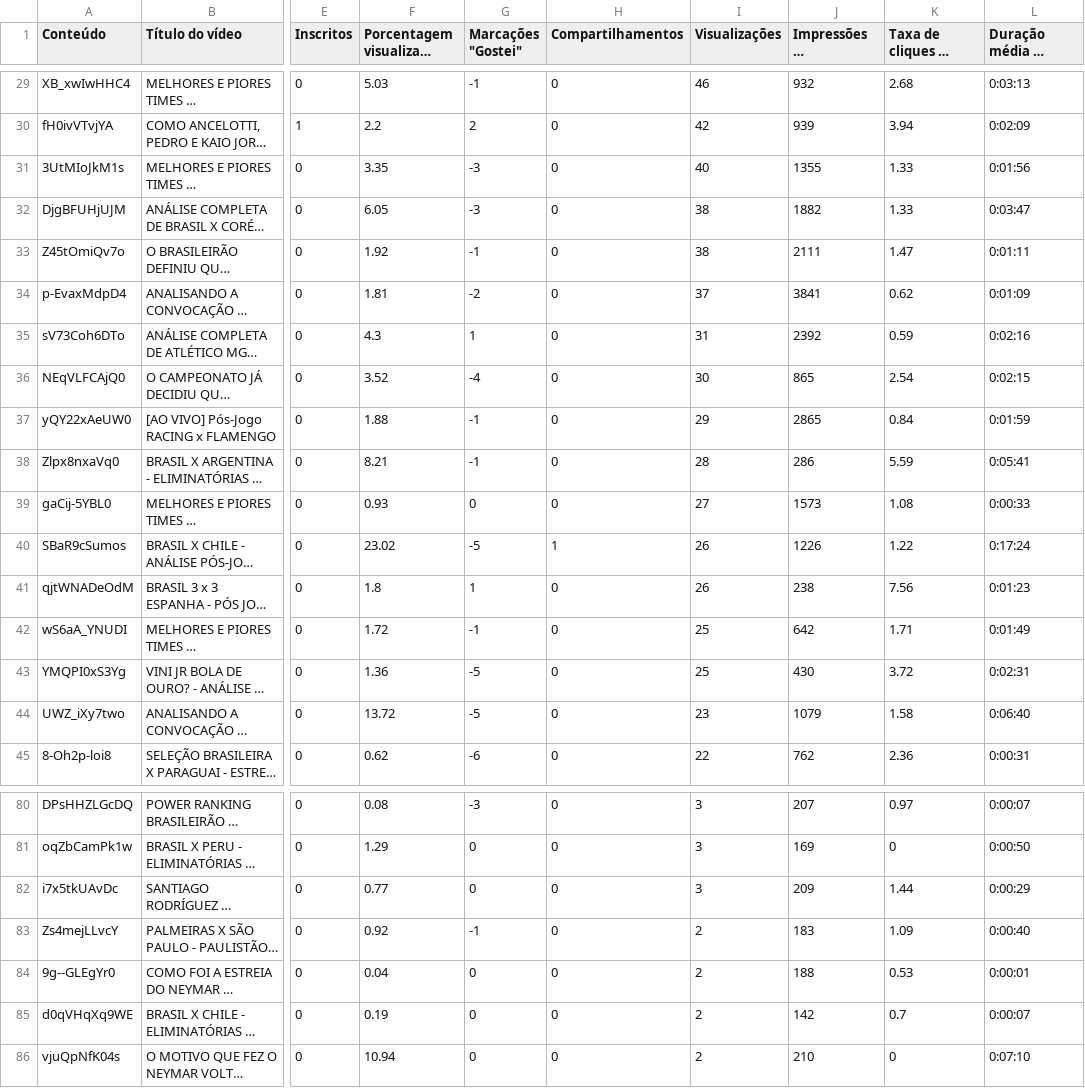
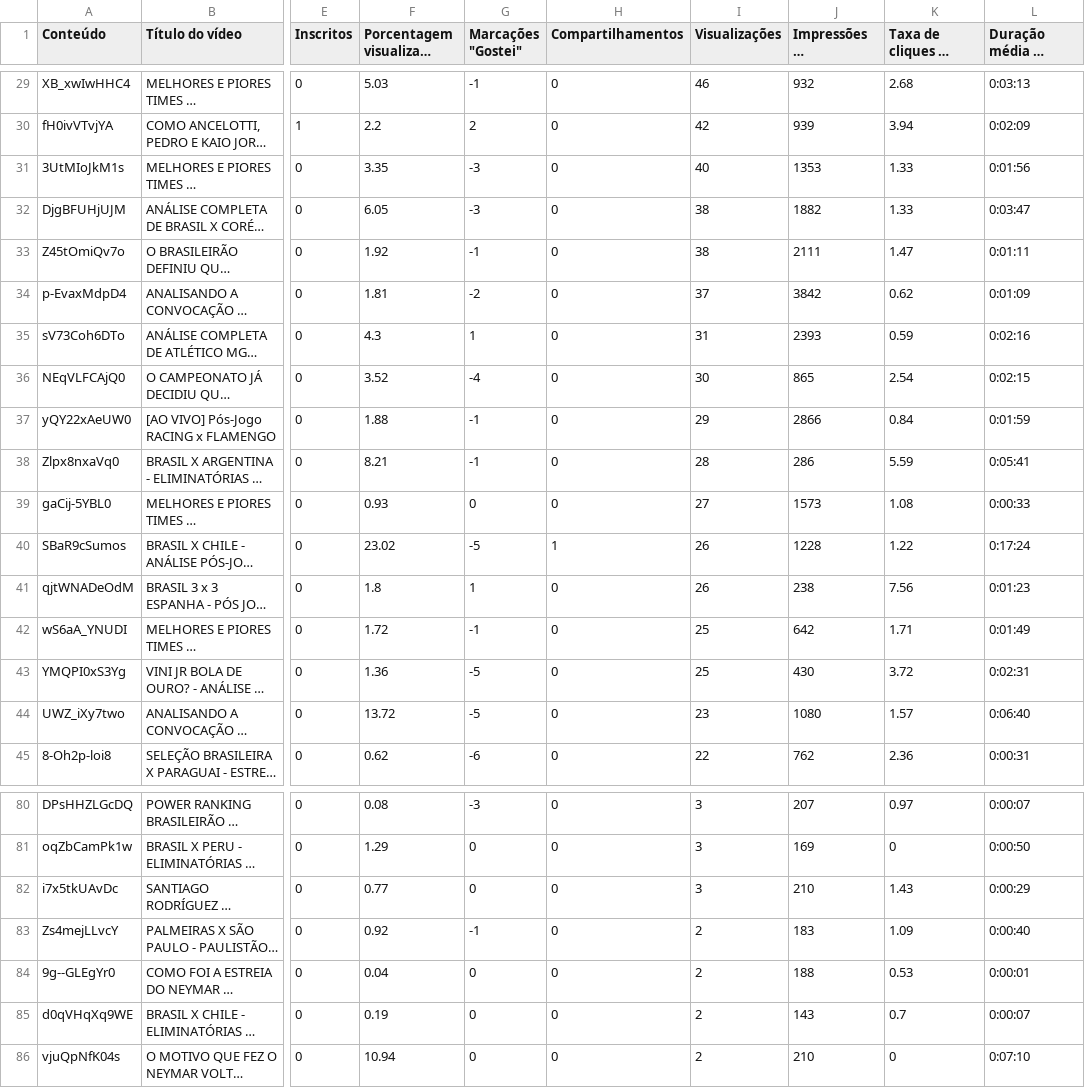
Before and after one commit to FutebolMaximo/futebol-maximo-dashboard, a CSV file: downloads/Lives DB 2026.csv, drawn as a sheet; only a part is shown, gaps mark what is left out; long unchanged cells end in …; the diff covers the shown part only; the diff names each change by its address in the sheet, - before the commit and + after, or states it on an @@ line.

```diff
--- a/downloads/Lives DB 2026.csv
+++ b/downloads/Lives DB 2026.csv
-J31 (Impressões de miniaturas): 1355
+J31 (Impressões de miniaturas): 1353
-J34 (Impressões de miniaturas): 3841
+J34 (Impressões de miniaturas): 3842
-J35 (Impressões de miniaturas): 2392
+J35 (Impressões de miniaturas): 2393
-J37 (Impressões de miniaturas): 2865
+J37 (Impressões de miniaturas): 2866
-J40 (Impressões de miniaturas): 1226
+J40 (Impressões de miniaturas): 1228
-J44 (Impressões de miniaturas): 1079
+J44 (Impressões de miniaturas): 1080
-K44 (Taxa de cliques na miniatura (%)): 1.58
+K44 (Taxa de cliques na miniatura (%)): 1.57
-J82 (Impressões de miniaturas): 209
+J82 (Impressões de miniaturas): 210
-K82 (Taxa de cliques na miniatura (%)): 1.44
+K82 (Taxa de cliques na miniatura (%)): 1.43
-J85 (Impressões de miniaturas): 142
+J85 (Impressões de miniaturas): 143
```
Also changed, not shown: 1 added row, 1 removed row and 48 edited cells elsewhere in this file, downloads/DB 2023.csv, downloads/DB 2024.csv, 3 other files.
